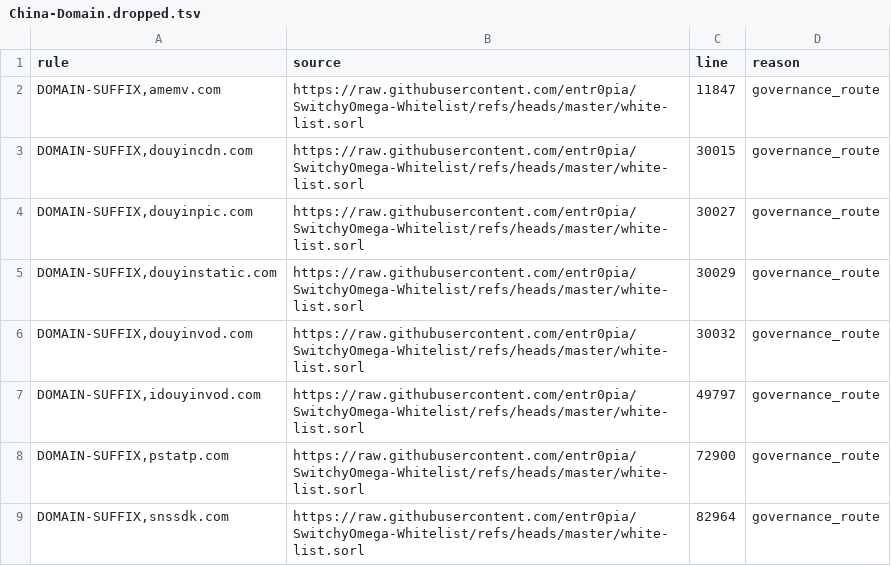
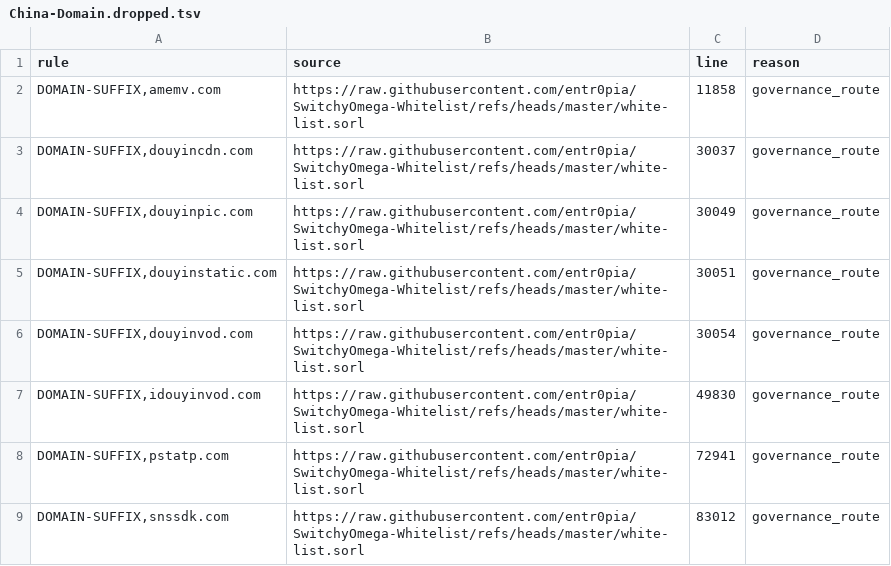
Before and after one commit to xiaochen301/OpenClash_Custom_Rules_for_ios_rule_script, a TSV file: analysis/China-Domain/China-Domain.dropped.tsv, drawn as a sheet.

Commit message:
Automatic diversion rules update

```diff
--- a/analysis/China-Domain/China-Domain.dropped.tsv
+++ b/analysis/China-Domain/China-Domain.dropped.tsv
@@ -1,9 +1,9 @@
 rule	source	line	reason
-DOMAIN-SUFFIX,amemv.com	https://raw.githubusercontent.com/entr0pia/SwitchyOmega-Whitelist/refs/heads/master/white-list.sorl	11847	governance_route
-DOMAIN-SUFFIX,douyincdn.com	https://raw.githubusercontent.com/entr0pia/SwitchyOmega-Whitelist/refs/heads/master/white-list.sorl	30015	governance_route
-DOMAIN-SUFFIX,douyinpic.com	https://raw.githubusercontent.com/entr0pia/SwitchyOmega-Whitelist/refs/heads/master/white-list.sorl	30027	governance_route
-DOMAIN-SUFFIX,douyinstatic.com	https://raw.githubusercontent.com/entr0pia/SwitchyOmega-Whitelist/refs/heads/master/white-list.sorl	30029	governance_route
-DOMAIN-SUFFIX,douyinvod.com	https://raw.githubusercontent.com/entr0pia/SwitchyOmega-Whitelist/refs/heads/master/white-list.sorl	30032	governance_route
-DOMAIN-SUFFIX,idouyinvod.com	https://raw.githubusercontent.com/entr0pia/SwitchyOmega-Whitelist/refs/heads/master/white-list.sorl	49797	governance_route
-DOMAIN-SUFFIX,pstatp.com	https://raw.githubusercontent.com/entr0pia/SwitchyOmega-Whitelist/refs/heads/master/white-list.sorl	72900	governance_route
-DOMAIN-SUFFIX,snssdk.com	https://raw.githubusercontent.com/entr0pia/SwitchyOmega-Whitelist/refs/heads/master/white-list.sorl	82964	governance_route
+DOMAIN-SUFFIX,amemv.com	https://raw.githubusercontent.com/entr0pia/SwitchyOmega-Whitelist/refs/heads/master/white-list.sorl	11858	governance_route
+DOMAIN-SUFFIX,douyincdn.com	https://raw.githubusercontent.com/entr0pia/SwitchyOmega-Whitelist/refs/heads/master/white-list.sorl	30037	governance_route
+DOMAIN-SUFFIX,douyinpic.com	https://raw.githubusercontent.com/entr0pia/SwitchyOmega-Whitelist/refs/heads/master/white-list.sorl	30049	governance_route
+DOMAIN-SUFFIX,douyinstatic.com	https://raw.githubusercontent.com/entr0pia/SwitchyOmega-Whitelist/refs/heads/master/white-list.sorl	30051	governance_route
+DOMAIN-SUFFIX,douyinvod.com	https://raw.githubusercontent.com/entr0pia/SwitchyOmega-Whitelist/refs/heads/master/white-list.sorl	30054	governance_route
+DOMAIN-SUFFIX,idouyinvod.com	https://raw.githubusercontent.com/entr0pia/SwitchyOmega-Whitelist/refs/heads/master/white-list.sorl	49830	governance_route
+DOMAIN-SUFFIX,pstatp.com	https://raw.githubusercontent.com/entr0pia/SwitchyOmega-Whitelist/refs/heads/master/white-list.sorl	72941	governance_route
+DOMAIN-SUFFIX,snssdk.com	https://raw.githubusercontent.com/entr0pia/SwitchyOmega-Whitelist/refs/heads/master/white-list.sorl	83012	governance_route
```
Also changed, not shown: analysis/China-Domain/China-Domain.duplicates.tsv, analysis/China-Domain/China-Domain.shadowed.tsv, 13 other files.
